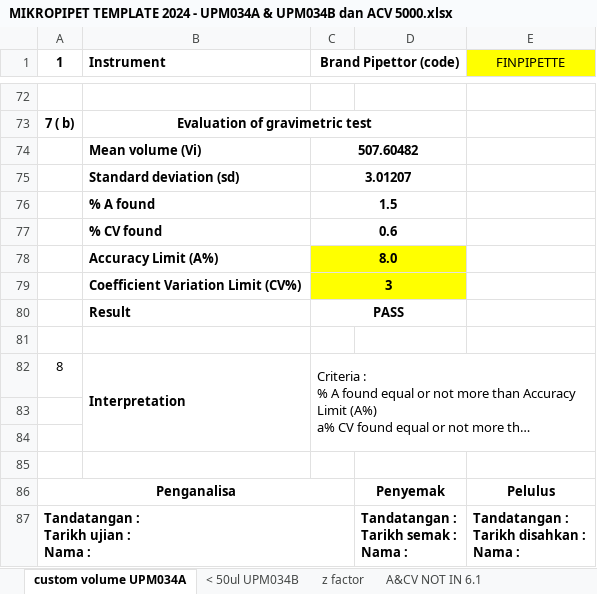
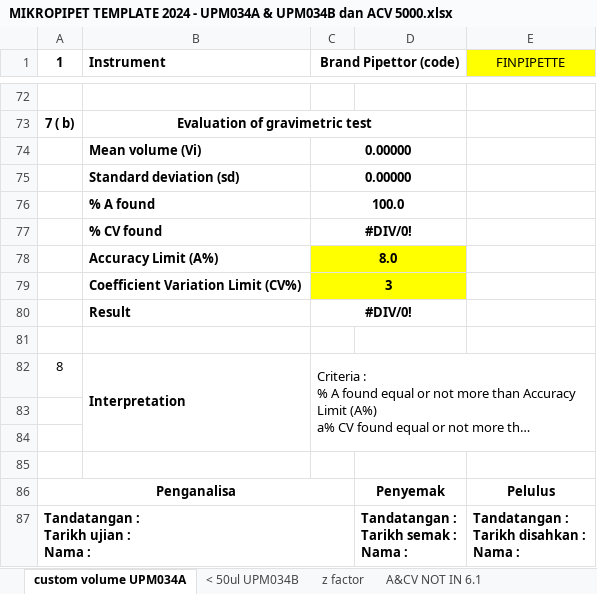
Before and after one commit to syarief02/pcoffjo, an Excel workbook: Desktop/MYSARAH/MIKROPIPET TEMPLATE 2024 - UPM034A & UPM034B dan ACV 5000.xlsx, sheet custom volume UPM034A, drawn as a sheet; only a part is shown, gaps mark what is left out; long unchanged cells end in …; values as stored, in another font and other column widths than the file's, no borders; the diff covers the shown part only; the diff names each change by its address in the sheet, - before the commit and + after, or states it on an @@ line.

```diff
--- a/Desktop/MYSARAH/MIKROPIPET TEMPLATE 2024 - UPM034A & UPM034B dan ACV 5000.xlsx (sheet custom volume UPM034A)
+++ b/Desktop/MYSARAH/MIKROPIPET TEMPLATE 2024 - UPM034A & UPM034B dan ACV 5000.xlsx (sheet custom volume UPM034A)
-C74 (Brand Pipettor (code)): 507.60482
+C74 (Brand Pipettor (code)): 0.00000
-C75 (Brand Pipettor (code)): 3.01207
+C75 (Brand Pipettor (code)): 0.00000
-C76 (Brand Pipettor (code)): 1.5
+C76 (Brand Pipettor (code)): 100.0
-C77 (Brand Pipettor (code)): 0.6
+C77 (Brand Pipettor (code)): #DIV/0!
-C80 (Brand Pipettor (code)): PASS
+C80 (Brand Pipettor (code)): #DIV/0!
```
Also changed, not shown: 33 added rows, 33 removed rows and 12 edited cells elsewhere in this sheet, Desktop/MYSARAH/UPM Temperature Correction Worksheet.xlsx, 15 other files.
